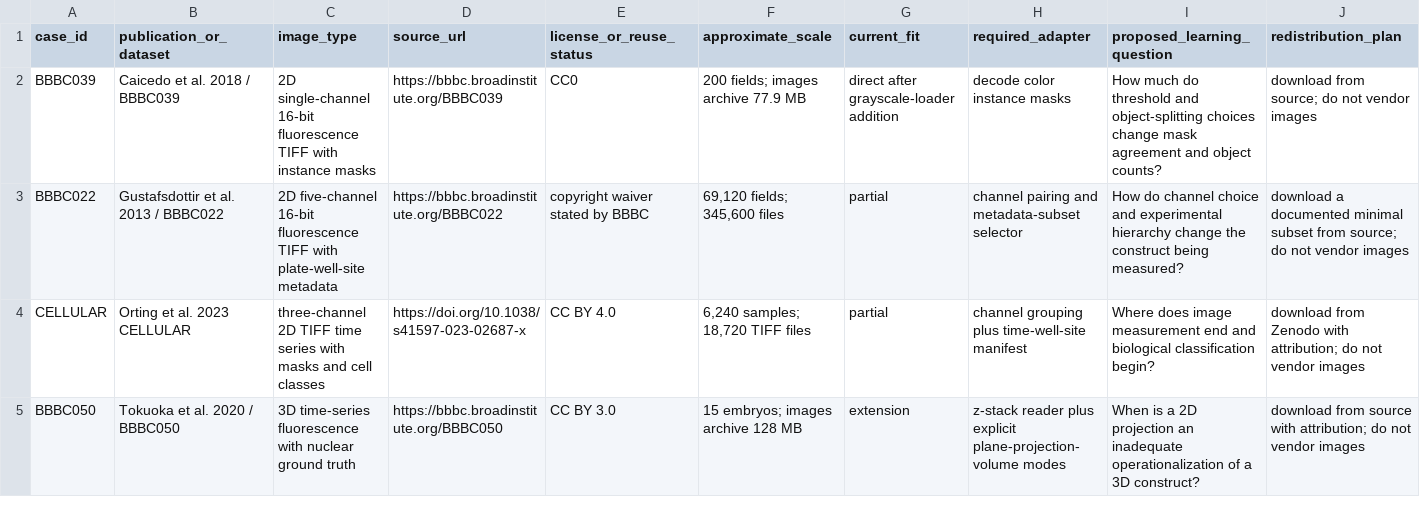
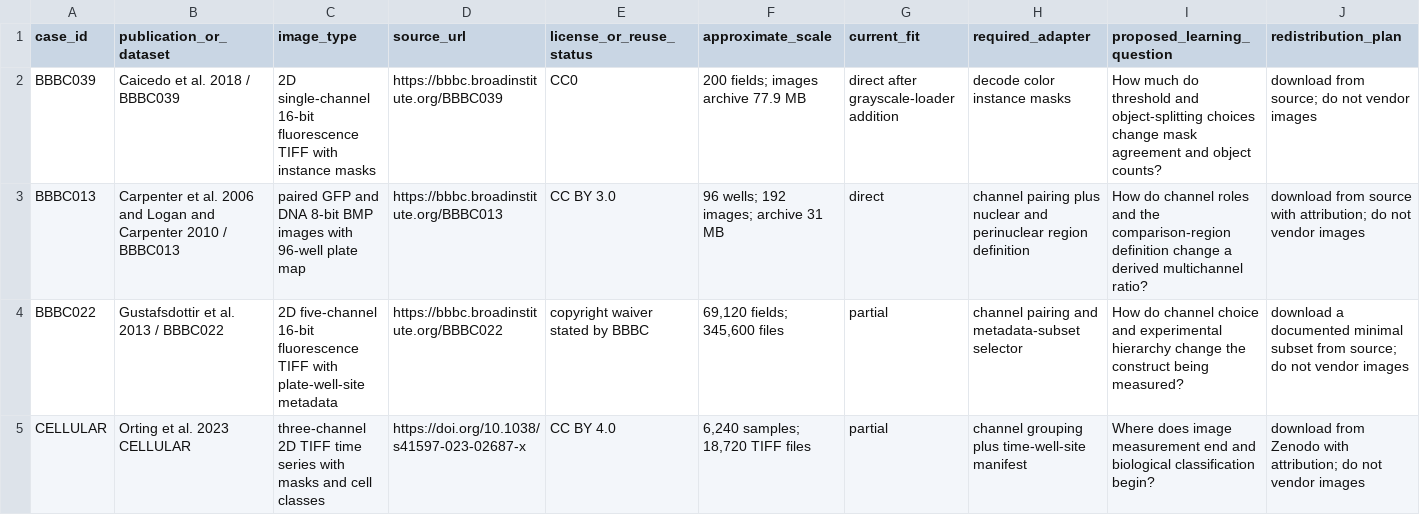
Before and after one commit to camontefusco/legacy-bioimage-audit, a CSV file: case_studies/case_study_manifest.csv, drawn as a sheet; only a part is shown; the shorter side is filled out with more unchanged rows; the diff names each change by its address in the sheet, - before the commit and + after, or states it on an @@ line.

Commit message:
Add multichannel measurement teaching case

```diff
--- a/case_studies/case_study_manifest.csv
+++ b/case_studies/case_study_manifest.csv
+row 3: BBBC013 | Carpenter et al. 2006 and Logan and Carpenter 2010 / BBBC013 | paired GFP and DNA 8-bit BMP images with 96-well plate map | https://bbbc.broadinstitute.org/BBBC013 | CC BY 3.0 | 96 wells; 192 images; archive 31 MB | direct | channel pairing plus nuclear and perinuclear region definition | How do channel roles and the comparison-region definition change a derived multichannel ratio? | download from source with attribution; do not vendor images
```
Also changed, not shown: 8 other files.
